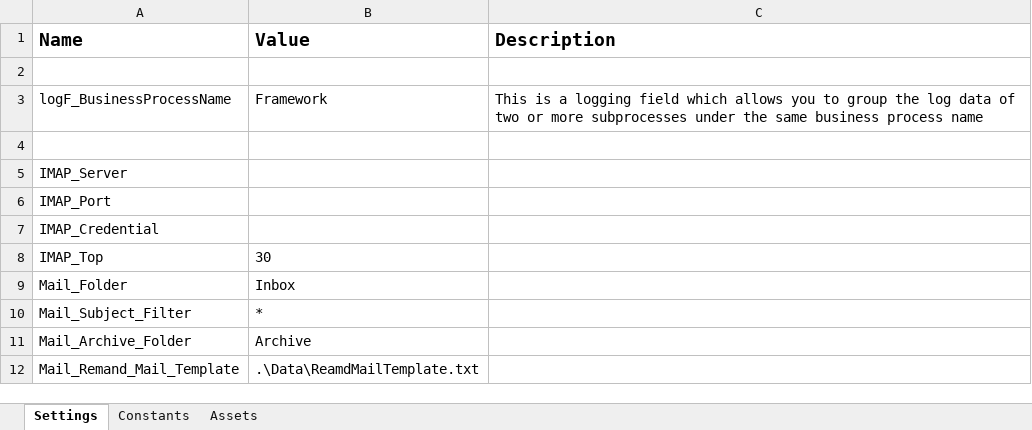
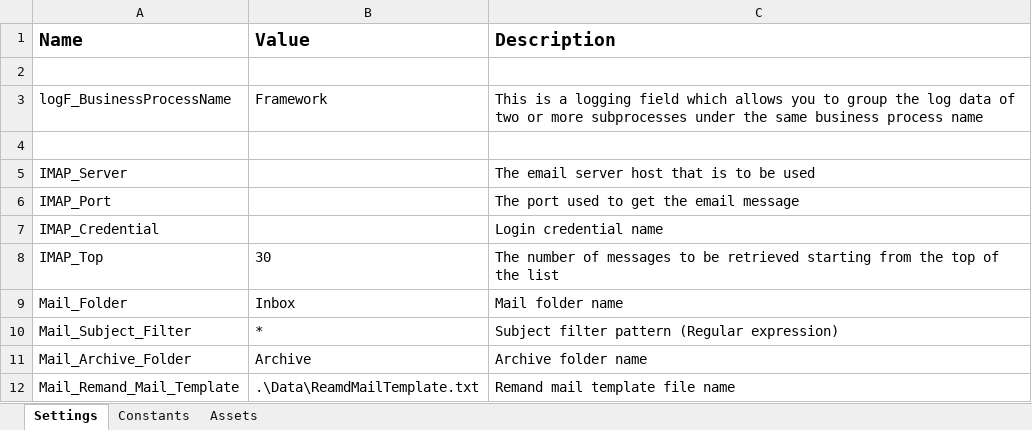
Before and after one commit to miyaichi/ReFramework-Template-Mail-Transaction, an Excel workbook: Data/Config.xlsx, sheet Settings, drawn as a sheet; values as stored, in another font and other column widths than the file's, no borders; the diff names each change by its address in the sheet, - before the commit and + after, or states it on an @@ line.

```diff
--- a/Data/Config.xlsx (sheet Settings)
+++ b/Data/Config.xlsx (sheet Settings)
-C5 (Description): (empty)
+C5 (Description): The email server host that is to be used
-C6 (Description): (empty)
+C6 (Description): The port used to get the email message
-C7 (Description): (empty)
+C7 (Description): Login credential name
-C8 (Description): (empty)
+C8 (Description): The number of messages to be retrieved starting from the top of the list
-C9 (Description): (empty)
+C9 (Description): Mail folder name
-C10 (Description): (empty)
+C10 (Description): Subject filter pattern (Regular expression)
-C11 (Description): (empty)
+C11 (Description): Archive folder name
-C12 (Description): (empty)
+C12 (Description): Remand mail template file name
```
Also changed, not shown: 1 other file.
